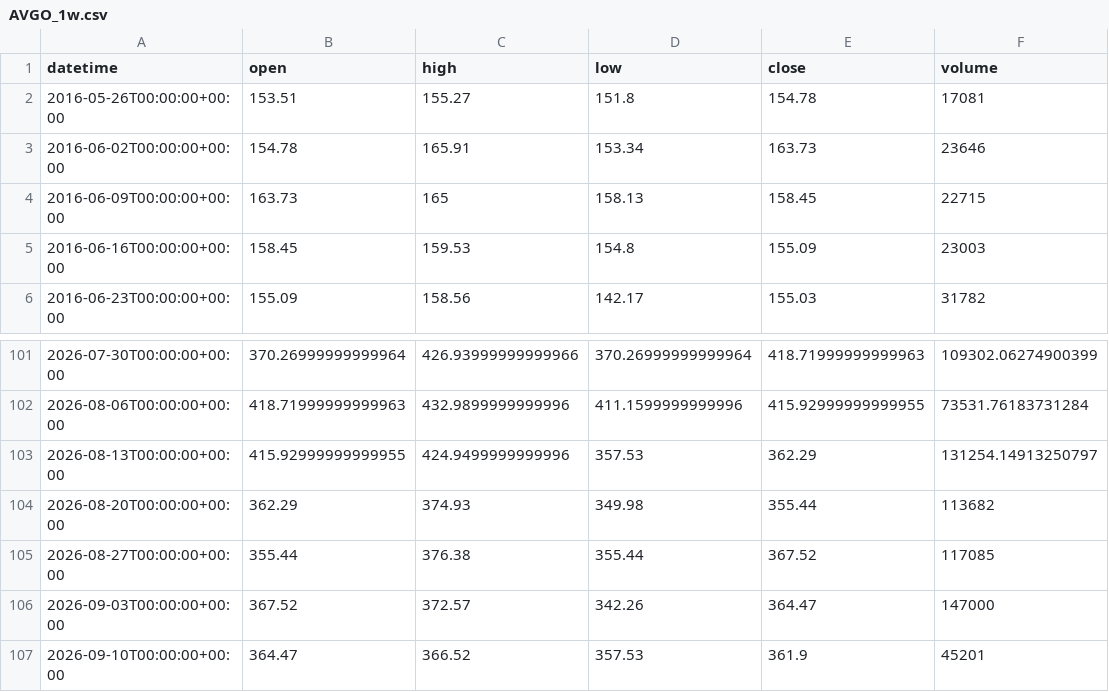
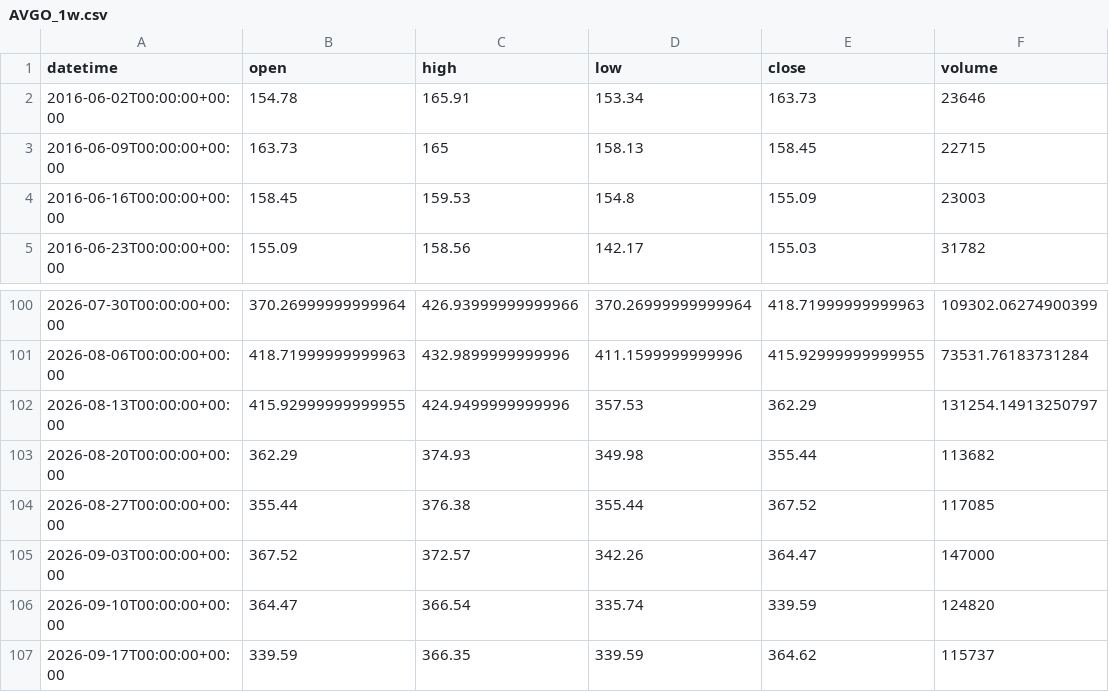
Before and after one commit to getdata-finance/avgo-1w-ohlcv-stocks-historical-data, a CSV file: AVGO_1w.csv, drawn as a sheet; only a part is shown, gaps mark what is left out.

Commit message:
Update AVGO 1w OHLCV sample

```diff
--- a/AVGO_1w.csv
+++ b/AVGO_1w.csv
@@ -1,3 +1,2 @@
 datetime,open,high,low,close,volume
-2016-05-26T00:00:00+00:00,153.51,155.27,151.8,154.78,17081
 2016-06-02T00:00:00+00:00,154.78,165.91,153.34,163.73,23646
@@ -106,2 +105,3 @@ datetime,open,high,low,close,volume
 2026-09-03T00:00:00+00:00,367.52,372.57,342.26,364.47,147000
-2026-09-10T00:00:00+00:00,364.47,366.52,357.53,361.9,45201
+2026-09-10T00:00:00+00:00,364.47,366.54,335.74,339.59,124820
+2026-09-17T00:00:00+00:00,339.59,366.35,339.59,364.62,115737
```
Also changed, not shown: 1 other file.
